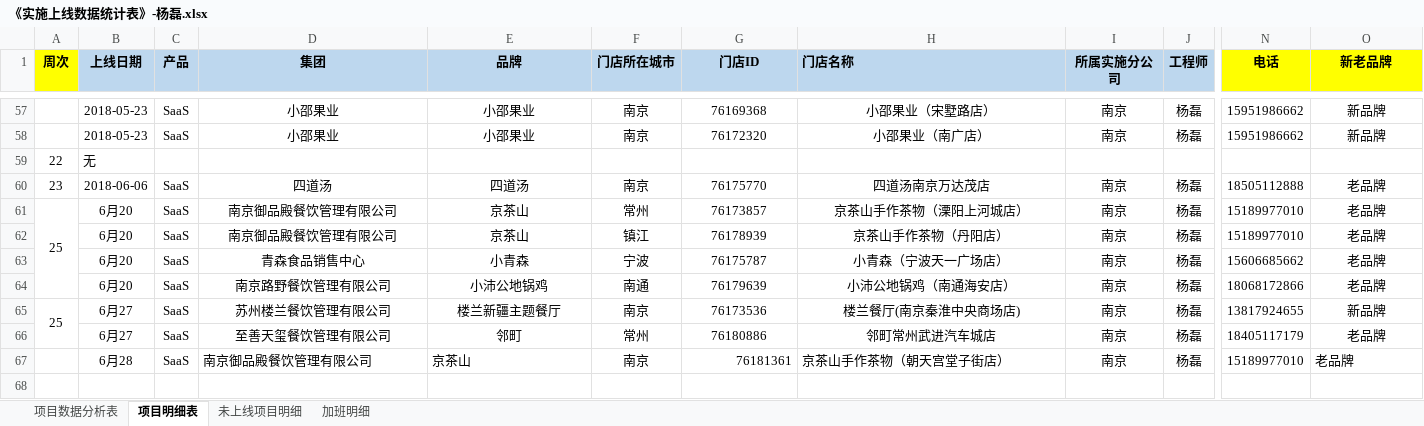
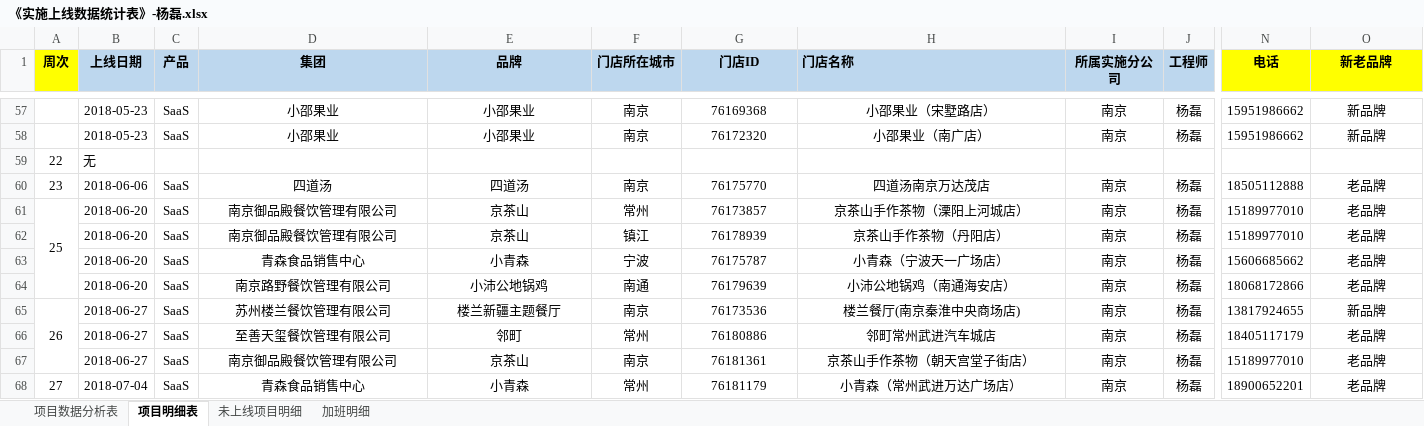
Before and after one commit to zhanglei601396810/NanJing, an Excel workbook: 周数据/《实施上线数据统计表》-杨磊.xlsx, sheet 项目明细表, drawn as a sheet; only a part is shown, gaps mark what is left out; values as stored, in another font and other column widths than the file's, no borders; removed rows and columns are numbered as before the commit, all else as after; rows hold the shown columns only; the diff names each change by its address in the sheet, - before the commit and + after, or states it on an @@ line.

```diff
--- a/周数据/《实施上线数据统计表》-杨磊.xlsx (sheet 项目明细表)
+++ b/周数据/《实施上线数据统计表》-杨磊.xlsx (sheet 项目明细表)
-B61:B64 (上线日期): 6月20
+B61:B64 (上线日期): 2018-06-20
-A65 (周次): 25
+A65 (周次): 26
-A65:A66 merged
+A65:A67 merged
-B65:B66 (上线日期): 6月27
+B65:B66 (上线日期): 2018-06-27
-B67 (上线日期): 6月28
+B67 (上线日期): 2018-06-27
-D67:E67 alignment: left
+D67:E67 alignment: center
-G67 alignment: right
+G67 alignment: center
-H67 alignment: left
+H67 alignment: center
-O67 alignment: left
+O67 alignment: center
+row 68: 27 | 2018-07-04 | SaaS | 青森食品销售中心 | 小青森 | 常州 | 76181179 | 小青森（常州武进万达广场店） | 南京 | 杨磊 | 18900652201 | 老品牌
```
Also changed, not shown: sheet 项目数据分析表, sheet 未上线项目明细, 部门项目数据汇总表.xlsx.
